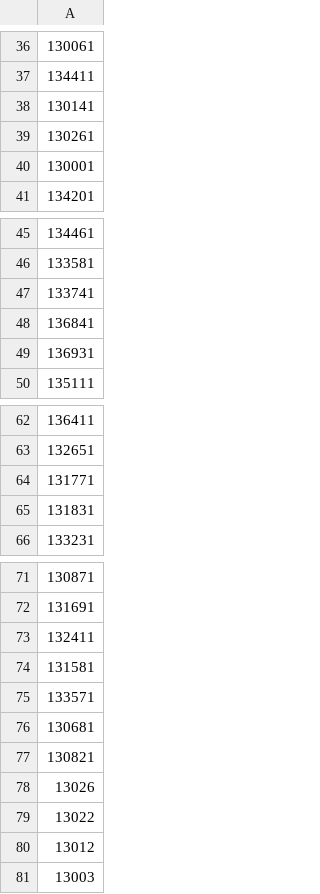
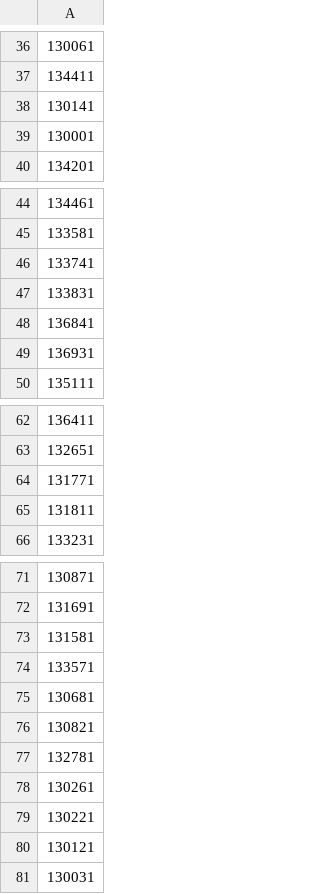
Before and after one commit to RabayetSadnan/MRE_go_west, a CSV file: Model_setup/Selected_nodes/selected_nodes_80.csv, drawn as a sheet; only a part is shown, gaps mark what is left out; removed rows and columns are numbered as before the commit, all else as after; the diff names each change by its address in the sheet, - before the commit and + after, or states it on an @@ line.

```diff
--- a/Model_setup/Selected_nodes/selected_nodes_80.csv
+++ b/Model_setup/Selected_nodes/selected_nodes_80.csv
-row 39: 130261
+row 47: 133831
-A65: 131831
+A65: 131811
-row 73: 132411
-A77: 13026
+A77: 132781
-A78: 13022
+A78: 130261
-A79: 13012
+A79: 130221
-A80: 13003
+A80: 130121
+row 81: 130031
```
Also changed, not shown: Model_setup/Selected_nodes/excluded_nodes_100.csv, Model_setup/Selected_nodes/excluded_nodes_150.csv, 10 other files.
